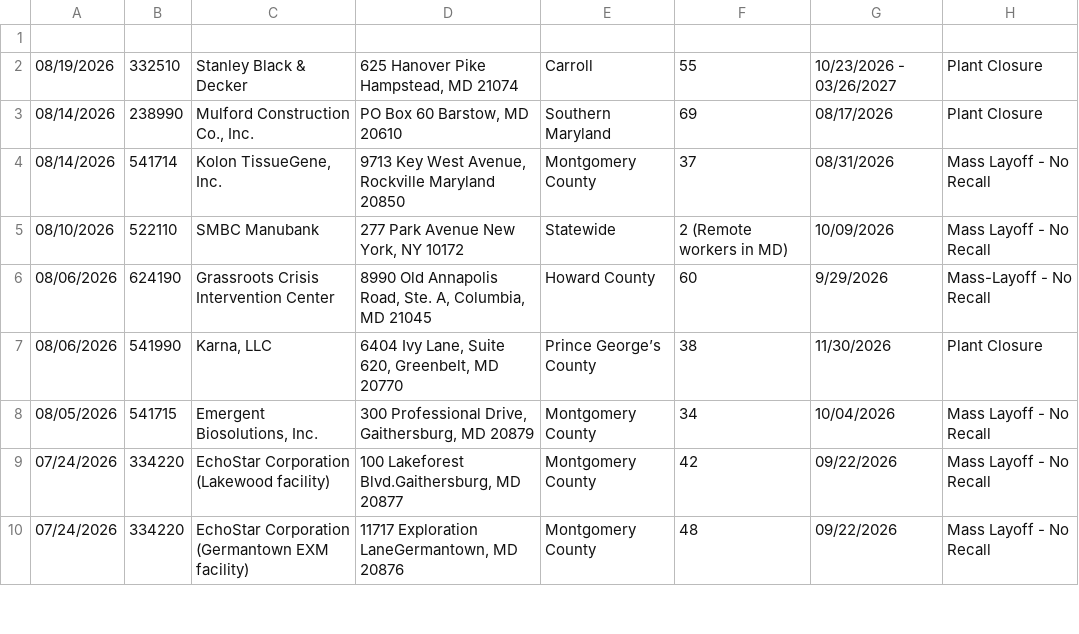
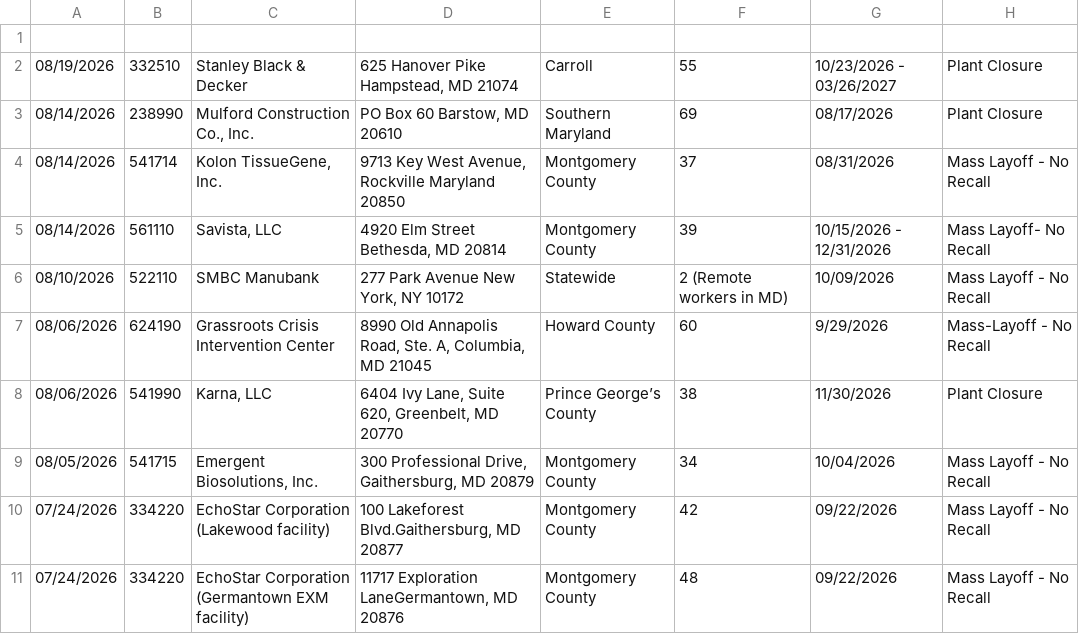
Before and after one commit to FTS-IE/github-actions-tut, a CSV file: data/md.csv, drawn as a sheet; only a part is shown.

```diff
--- a/data/md.csv
+++ b/data/md.csv
@@ -4,2 +4,3 @@
 08/14/2026,541714,"Kolon TissueGene, Inc.","9713 Key West Avenue, Rockville Maryland 20850",Montgomery County,37,08/31/2026,Mass Layoff - No Recall
+08/14/2026,561110,"Savista, LLC","4920 Elm Street Bethesda, MD 20814",Montgomery County,39,10/15/2026 - 12/31/2026,Mass Layoff- No Recall
 08/10/2026,522110,SMBC Manubank,"277 Park Avenue New York, NY 10172",Statewide,2 (Remote workers in MD),10/09/2026,Mass Layoff - No Recall
```
Also changed, not shown: data/me.csv, data/or.csv, 9 other files.
